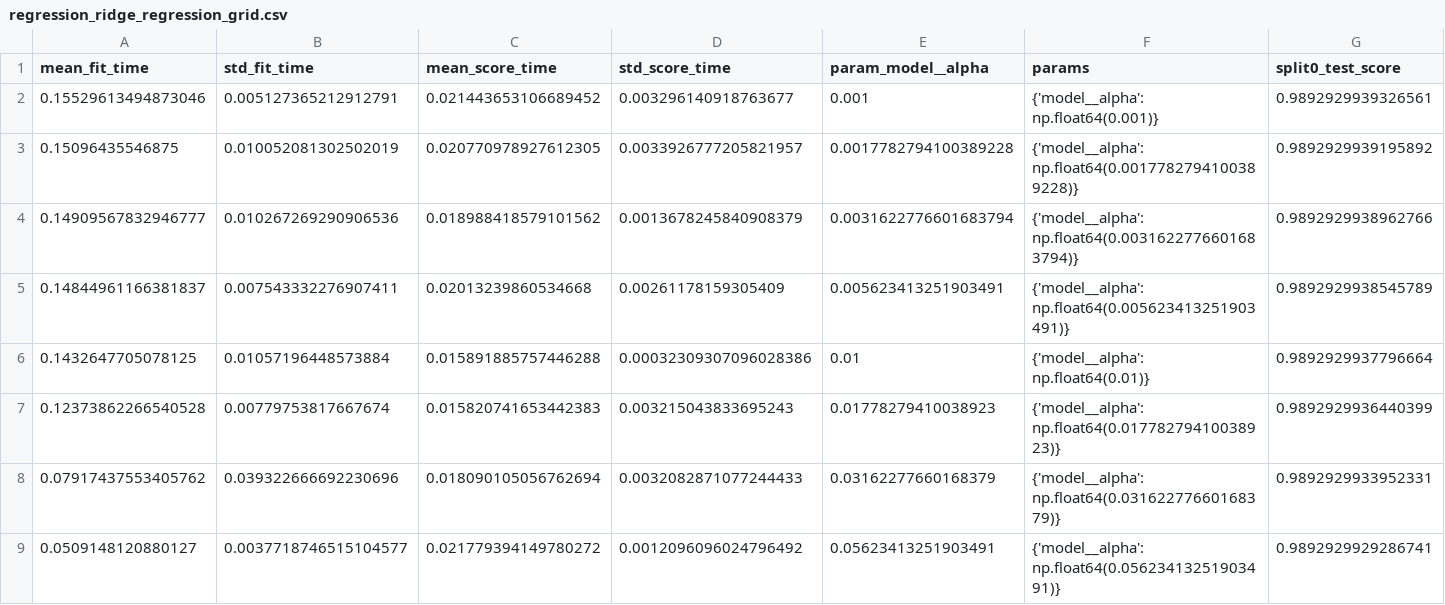
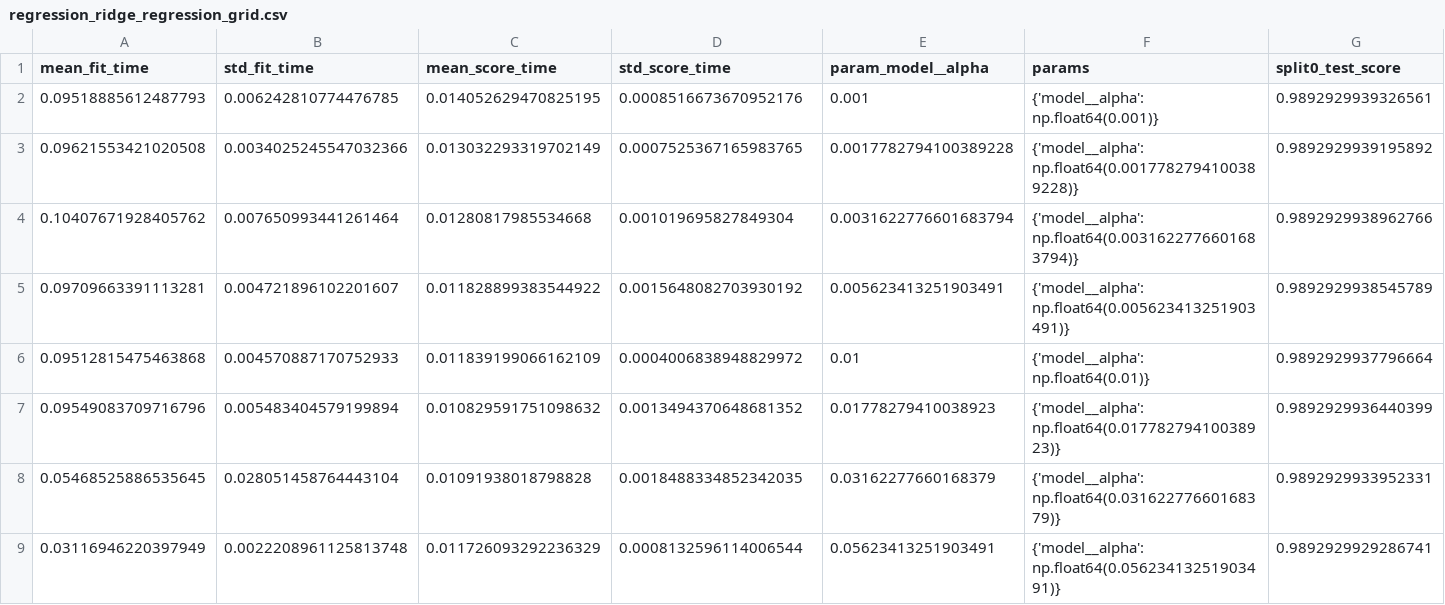
Before and after one commit to gideonthegrafted/ML-Capstone-project, a CSV file: results/tuning/regression_ridge_regression_grid.csv, drawn as a sheet; only a part is shown; the diff covers the shown part only; the diff names each change by its address in the sheet, - before the commit and + after, or states it on an @@ line.

```diff
--- a/results/tuning/regression_ridge_regression_grid.csv
+++ b/results/tuning/regression_ridge_regression_grid.csv
-A2 (mean_fit_time): 0.15529613494873046
+A2 (mean_fit_time): 0.09518885612487793
-B2 (std_fit_time): 0.005127365212912791
+B2 (std_fit_time): 0.006242810774476785
-C2 (mean_score_time): 0.021443653106689452
+C2 (mean_score_time): 0.014052629470825195
-D2 (std_score_time): 0.003296140918763677
+D2 (std_score_time): 0.0008516673670952176
-A3 (mean_fit_time): 0.15096435546875
+A3 (mean_fit_time): 0.09621553421020508
-B3 (std_fit_time): 0.010052081302502019
+B3 (std_fit_time): 0.0034025245547032366
-C3 (mean_score_time): 0.020770978927612305
+C3 (mean_score_time): 0.013032293319702149
-D3 (std_score_time): 0.0033926777205821957
+D3 (std_score_time): 0.0007525367165983765
-A4 (mean_fit_time): 0.14909567832946777
+A4 (mean_fit_time): 0.10407671928405762
-B4 (std_fit_time): 0.010267269290906536
+B4 (std_fit_time): 0.007650993441261464
-C4 (mean_score_time): 0.018988418579101562
+C4 (mean_score_time): 0.01280817985534668
-D4 (std_score_time): 0.0013678245840908379
+D4 (std_score_time): 0.001019695827849304
-A5 (mean_fit_time): 0.14844961166381837
+A5 (mean_fit_time): 0.09709663391113281
-B5 (std_fit_time): 0.007543332276907411
+B5 (std_fit_time): 0.004721896102201607
-C5 (mean_score_time): 0.02013239860534668
+C5 (mean_score_time): 0.011828899383544922
-D5 (std_score_time): 0.00261178159305409
+D5 (std_score_time): 0.0015648082703930192
-A6 (mean_fit_time): 0.1432647705078125
+A6 (mean_fit_time): 0.09512815475463868
-B6 (std_fit_time): 0.01057196448573884
+B6 (std_fit_time): 0.004570887170752933
-C6 (mean_score_time): 0.015891885757446288
+C6 (mean_score_time): 0.011839199066162109
-D6 (std_score_time): 0.00032309307096028386
+D6 (std_score_time): 0.0004006838948829972
-A7 (mean_fit_time): 0.12373862266540528
+A7 (mean_fit_time): 0.09549083709716796
-B7 (std_fit_time): 0.00779753817667674
+B7 (std_fit_time): 0.005483404579199894
-C7 (mean_score_time): 0.015820741653442383
+C7 (mean_score_time): 0.010829591751098632
-D7 (std_score_time): 0.003215043833695243
+D7 (std_score_time): 0.0013494370648681352
-A8 (mean_fit_time): 0.07917437553405762
+A8 (mean_fit_time): 0.05468525886535645
-B8 (std_fit_time): 0.039322666692230696
+B8 (std_fit_time): 0.028051458764443104
-C8 (mean_score_time): 0.018090105056762694
+C8 (mean_score_time): 0.01091938018798828
-D8 (std_score_time): 0.0032082871077244433
+D8 (std_score_time): 0.0018488334852342035
-A9 (mean_fit_time): 0.0509148120880127
+A9 (mean_fit_time): 0.03116946220397949
-B9 (std_fit_time): 0.0037718746515104577
+B9 (std_fit_time): 0.0022208961125813748
-C9 (mean_score_time): 0.021779394149780272
+C9 (mean_score_time): 0.011726093292236329
-D9 (std_score_time): 0.0012096096024796492
+D9 (std_score_time): 0.0008132596114006544
```
Also changed, not shown: 68 edited cells elsewhere in this file, results/tables/regression_comparison_details.csv, results/tables/regression_final_comparison.csv, 38 other files.
